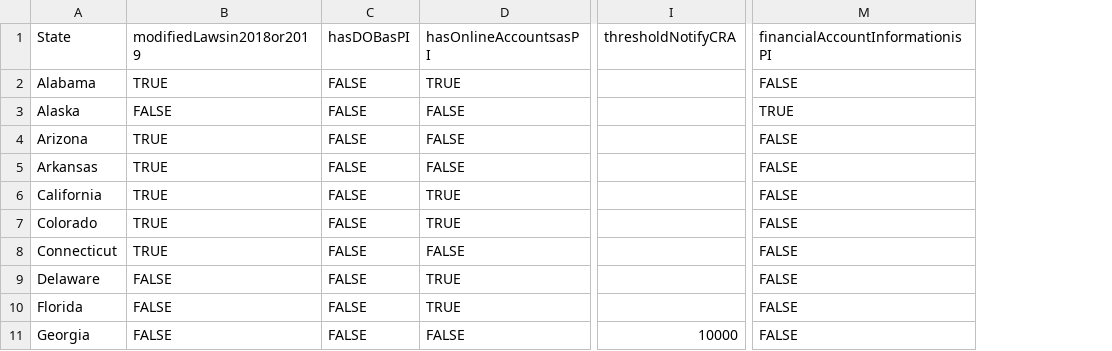
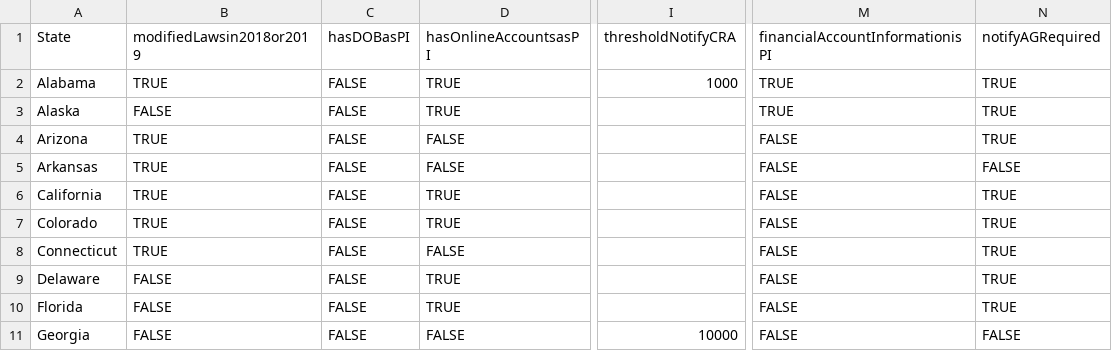
Before and after one commit to gladishd/databreachlaws, a CSV file: statesSimplified.csv, drawn as a sheet; only a part is shown, gaps mark what is left out; the diff names each change by its address in the sheet, - before the commit and + after, or states it on an @@ line.

Commit message:
added whether or not the attorney general is required to be notified

```diff
--- a/statesSimplified.csv
+++ b/statesSimplified.csv
+column N (notifyAGRequired), rows 2-11: TRUE | TRUE | TRUE | FALSE | TRUE | TRUE | TRUE | TRUE | TRUE | FALSE
-I2 (thresholdNotifyCRA): (empty)
+I2 (thresholdNotifyCRA): 1000
-M2 (financialAccountInformationisPI): FALSE
+M2 (financialAccountInformationisPI): TRUE
-D3 (hasOnlineAccountsasPI): FALSE
+D3 (hasOnlineAccountsasPI): TRUE
```
Also changed, not shown: 3 other files.
